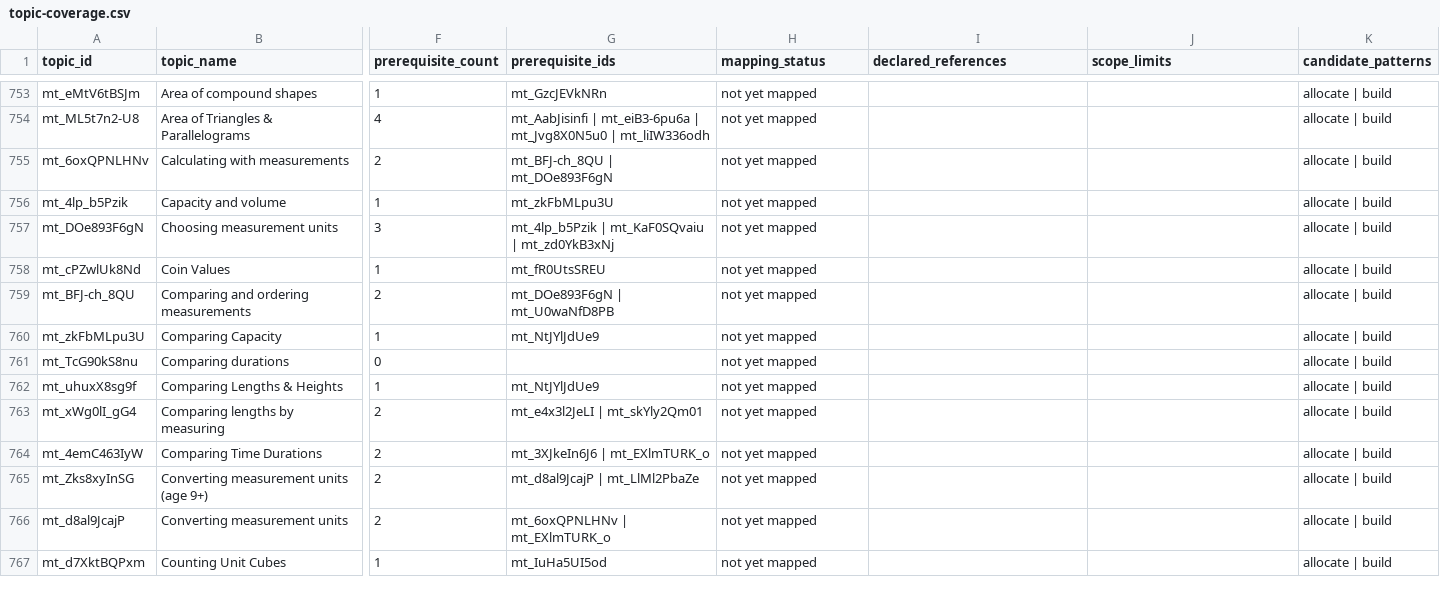
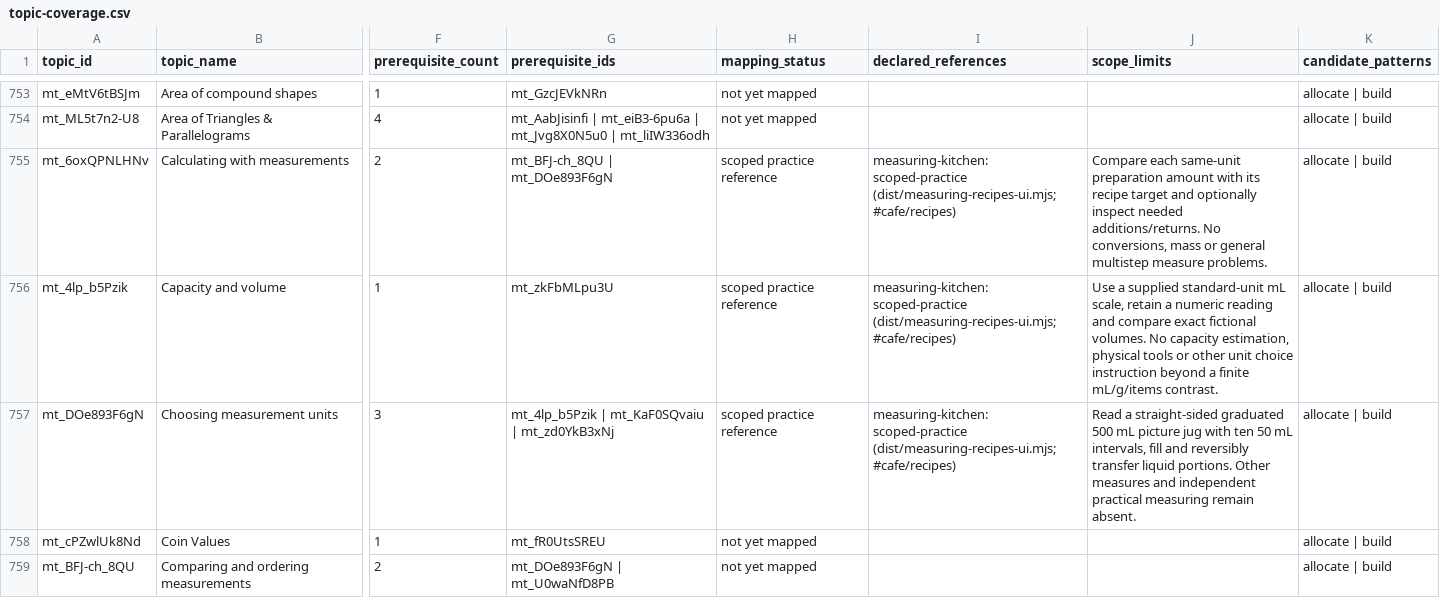
Before and after one commit to anotherpanacea-eng/learning-garden, a CSV file: curriculum/topic-coverage.csv, drawn as a sheet; only a part is shown, gaps mark what is left out; the shorter side is filled out with more unchanged rows; the diff names each change by its address in the sheet, - before the commit and + after, or states it on an @@ line.

Commit message:
Add reversible measured recipes for community dinners

```diff
--- a/curriculum/topic-coverage.csv
+++ b/curriculum/topic-coverage.csv
-H755:H757 (mapping_status): not yet mapped
+H755:H757 (mapping_status): scoped practice reference
-I755:I757 (declared_references): (empty)
+I755:I757 (declared_references): measuring-kitchen: scoped-practice (dist/measuring-recipes-ui.mjs; #cafe/recipes)
-J755 (scope_limits): (empty)
+J755 (scope_limits): Compare each same-unit preparation amount with its recipe target and optionally inspect needed additions/returns. No conversions, mass or general multistep measure problems.
-J756 (scope_limits): (empty)
+J756 (scope_limits): Use a supplied standard-unit mL scale, retain a numeric reading and compare exact fictional volumes. No capacity estimation, physical tools or other unit choice instruction beyond a finite mL/g/items contrast.
-J757 (scope_limits): (empty)
+J757 (scope_limits): Read a straight-sided graduated 500 mL picture jug with ten 50 mL intervals, fill and reversibly transfer liquid portions. Other measures and independent practical measuring remain absent.
```
Also changed, not shown: 18 other files.
